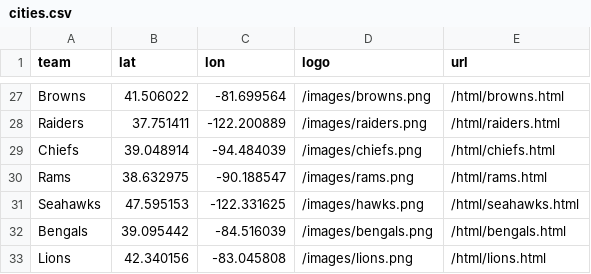
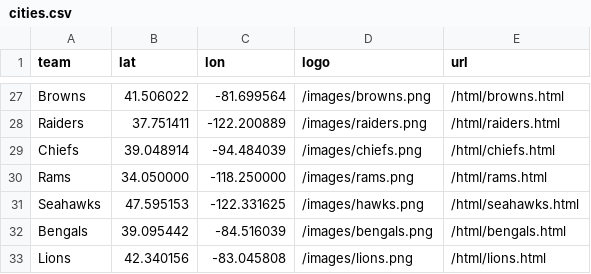
Before and after one commit to andyt338/HoxTok, a CSV file: data/miscellaneous_data/cities.csv, drawn as a sheet; only a part is shown, gaps mark what is left out.

```diff
--- a/data/miscellaneous_data/cities.csv
+++ b/data/miscellaneous_data/cities.csv
@@ -29,3 +29,3 @@ Raiders,37.751411,-122.200889,"/images/raiders.png","/html/raiders.html"
 Chiefs,39.048914,-94.484039,"/images/chiefs.png","/html/chiefs.html"	 	
-Rams,38.632975,-90.188547,"/images/rams.png","/html/rams.html"	 	
+Rams,34.050000,-118.250000,"/images/rams.png","/html/rams.html"	 	
 Seahawks,47.595153,-122.331625,"/images/hawks.png","/html/seahawks.html" 	
```
Also changed, not shown: 5 other files.
